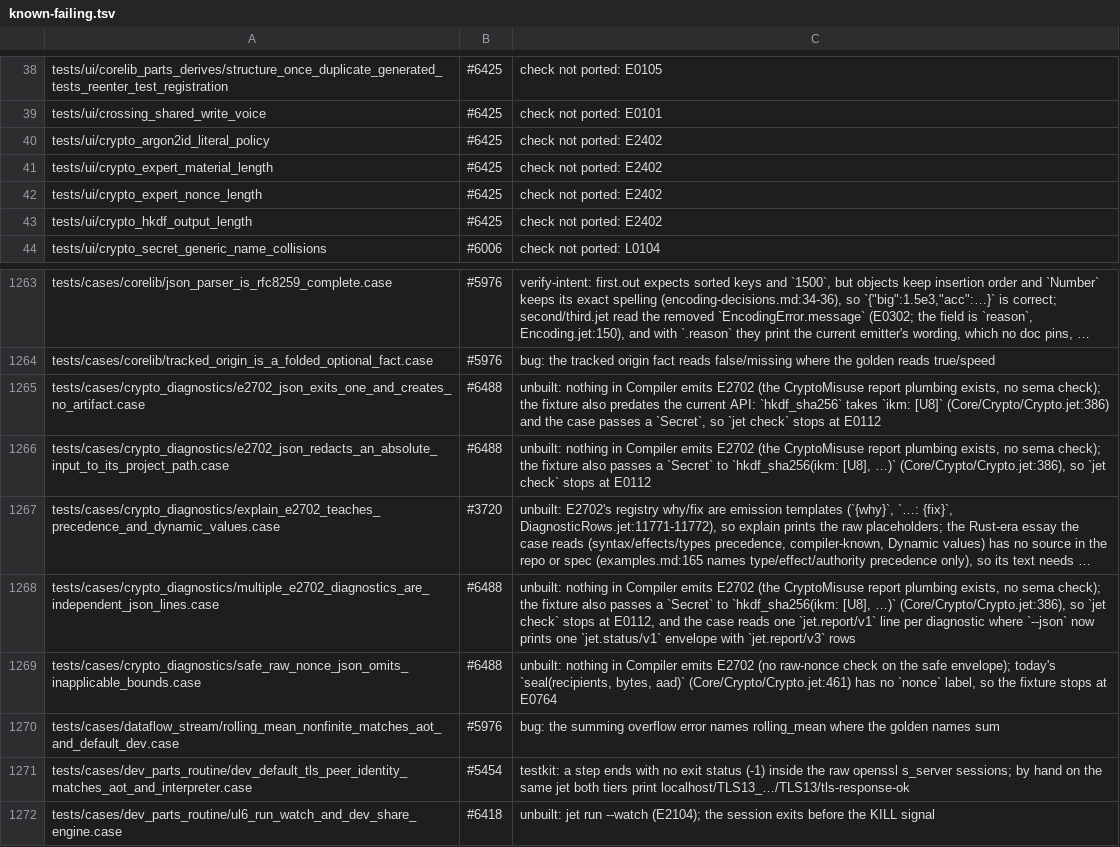
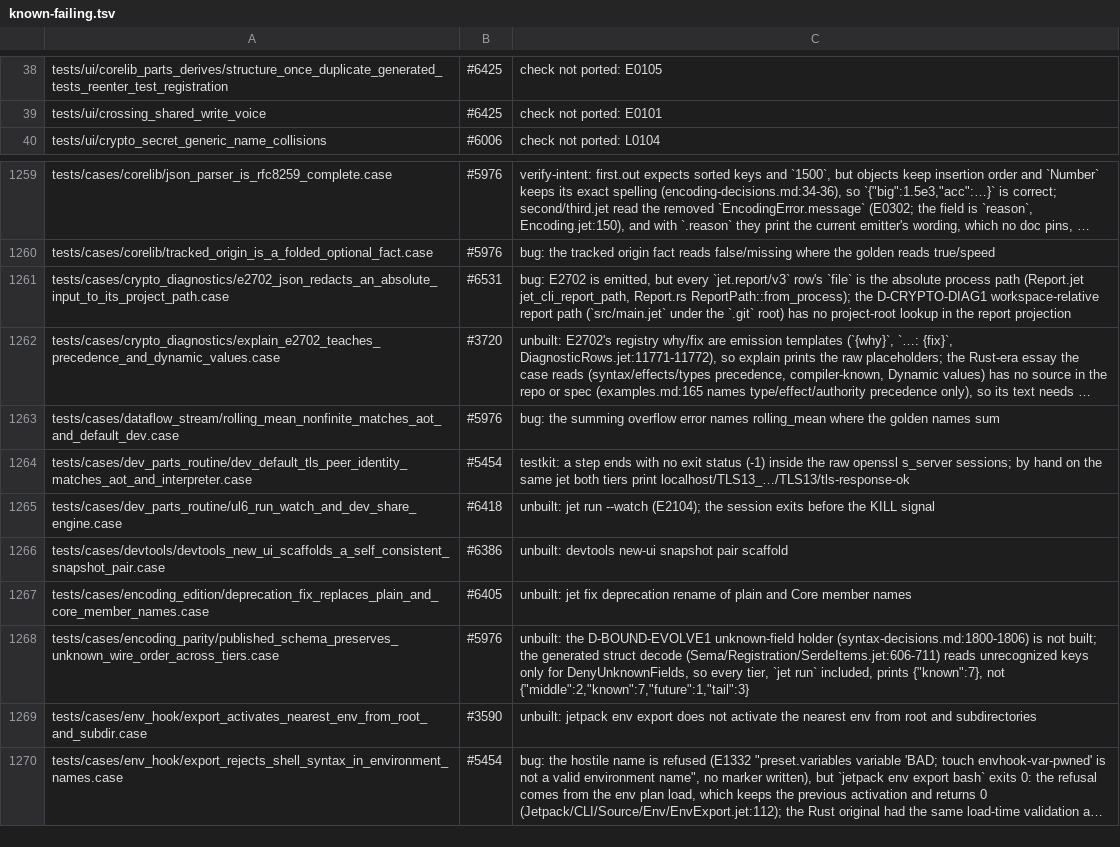
Before and after one commit to jet-language/jet, a TSV file: Tools/testkit/known-failing.tsv, drawn as a sheet; only a part is shown, gaps mark what is left out; the shorter side is filled out with more unchanged rows; long unchanged cells end in …; removed rows and columns are numbered as before the commit, all else as after; the diff names each change by its address in the sheet, - before the commit and + after, or states it on an @@ line.

Commit message:
CardClose-51: #6488. Compile-known crypto misuse now reports E2702 from sema.
What changed (details in the commit message):
- Calls/Checking.jet: sema_call_crypto_misuse checks the compiler-known arguments of Core crypto calls against their documented bounds.
- Control.jet: the implicit failure propagation of a misused call is not reported a second time.
- CheckProgram.jet: if the program has any other error, its E2702 reports are dropped (D-CRYPTO-DIAG1 precedence).
- spec.md documents the bounds and the precedence.
- Examples, cases and ui stderr files are updated.

Proof: tb s1 jet 160ef98c200bb16e (dev 33f5e526a2 + wave 19 + this change; chain.sh s1 OK), testkit 14fbedd:
- ui --filter crypto: PASS 42, plus 4 blessed to their E2702 reports:
  - crypto_argon2id_literal_policy
  - crypto_expert_material_length
  - crypto_expert_nonce_length
  - crypto_hkdf_output_length

  This patch removes their #6425 E2402 KF rows. The remaining ui crypto FAILs (7) are the same as on base and their output is unchanged; crypto_expert_nonce_callback_bound_precedence output is byte-identical to base.
- golden --filter crypto: {"PASS":60,"FAIL":0,...}
- cases --filter crypto_diagnostics/:
  - PASS: e2702_json_exits_one_and_creates_no_artifact, multiple_e2702_diagnostics_are_independent_json_lines, safe_seal_takes_no_raw_nonce (new; it replaces safe_raw_nonce_json_omits_inapplicable_bounds, because the safe envelope has no nonce: E0764).
  - KF: explain_e2702_teaches_precedence_and_dynamic_values (#3720) and e2702_json_redacts_an_absolute_input_to_its_project_path.
- cases fixtures_crypto_bridge_entropy/: 15 PASS. crypto_entropy/: 4 PASS, 3 KF.
- The effect/region/trait precedence ui tests (6) PASS.

The KF row for e2702_json_redacts_an_absolute_input_to_its_project_path is retagged #6531 (bug: jet.report/v3 `file` is the absolute process path, Report.jet jet_cli_report_path, with no project-root lookup). E2702 itself is emitted there. No KF row names #6488 after this patch.

`git apply --check` passes on dev 45ab3b5ef5.

```diff
--- a/Tools/testkit/known-failing.tsv
+++ b/Tools/testkit/known-failing.tsv
-row 40: tests/ui/crypto_argon2id_literal_policy | #6425 | check not ported: E2402
-row 41: tests/ui/crypto_expert_material_length | #6425 | check not ported: E2402
-row 42: tests/ui/crypto_expert_nonce_length | #6425 | check not ported: E2402
-row 43: tests/ui/crypto_hkdf_output_length | #6425 | check not ported: E2402
-row 1265: tests/cases/crypto_diagnostics/e2702_json_exits_one_and_creates_no_artifact.case | #6488 | unbuilt: nothing in Compiler emits E2702 (the CryptoMisuse report plumbing exists, no sema check); the fixture also predates the current API: `hkdf_sha256` takes `ikm: [U8]` (Core/Crypto/Crypto.jet:386) and the case passes a `Secret`, so `jet check` stops at E0112
-B1261: #6488
+B1261: #6531
-C1261: unbuilt: nothing in Compiler emits E2702 (the CryptoMisuse report plumbing exists, no sema check); the fixture also passes a `Secret` to `hkdf_sha256(ikm: [U8], …)` (Core/Crypto/Crypto.jet:386), so `jet check` stops at E0112
+C1261: bug: E2702 is emitted, but every `jet.report/v3` row's `file` is the absolute process path (Report.jet jet_cli_report_path, Report.rs ReportPath::from_process); the D-CRYPTO-DIAG1 workspace-relative report path (`src/main.jet` under the `.git` root) has no project-root lookup in the report projection
-row 1268: tests/cases/crypto_diagnostics/multiple_e2702_diagnostics_are_independent_json_lines.case | #6488 | unbuilt: nothing in Compiler emits E2702 (the CryptoMisuse report plumbing exists, no sema check); the fixture also passes a `Secret` to `hkdf_sha256(ikm: [U8], …)` (Core/Crypto/Crypto.jet:386), so `jet check` stops at E0112, and the case reads one `jet.report/v1` line per diagnostic where `--json` now prints one `jet.status/v1` envelope with `jet.report/v3` rows
-row 1269: tests/cases/crypto_diagnostics/safe_raw_nonce_json_omits_inapplicable_bounds.case | #6488 | unbuilt: nothing in Compiler emits E2702 (no raw-nonce check on the safe envelope); today's `seal(recipients, bytes, aad)` (Core/Crypto/Crypto.jet:461) has no `nonce` label, so the fixture stops at E0764
```
Also changed, not shown: 21 other files.
